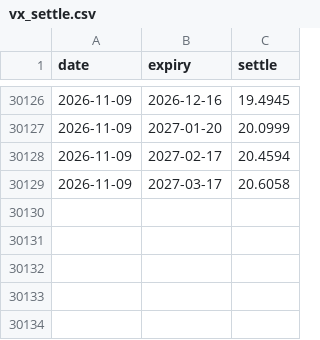
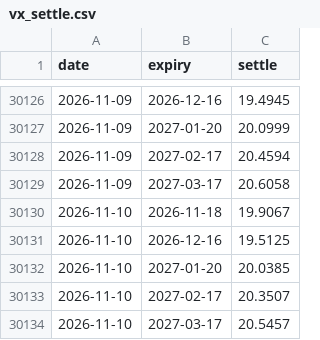
Before and after one commit to AlphaLabX1/forward-pe-viewer, a CSV file: data/vx_settle.csv, drawn as a sheet; only a part is shown, gaps mark what is left out; the diff names each change by its address in the sheet, - before the commit and + after, or states it on an @@ line.

```diff
--- a/data/vx_settle.csv
+++ b/data/vx_settle.csv
+row 30130: 2026-11-10 | 2026-11-18 | 19.9067
+row 30131: 2026-11-10 | 2026-12-16 | 19.5125
+row 30132: 2026-11-10 | 2027-01-20 | 20.0385
+row 30133: 2026-11-10 | 2027-02-17 | 20.3507
+row 30134: 2026-11-10 | 2027-03-17 | 20.5457
```
Also changed, not shown: data/20052_sandp_500.csv, data/20517_information_technology.csv, 40 other files.
